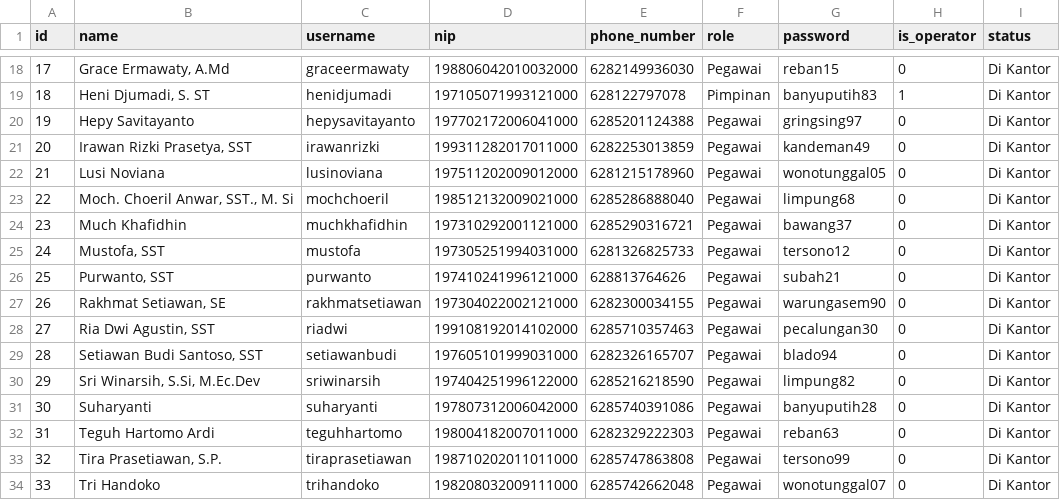
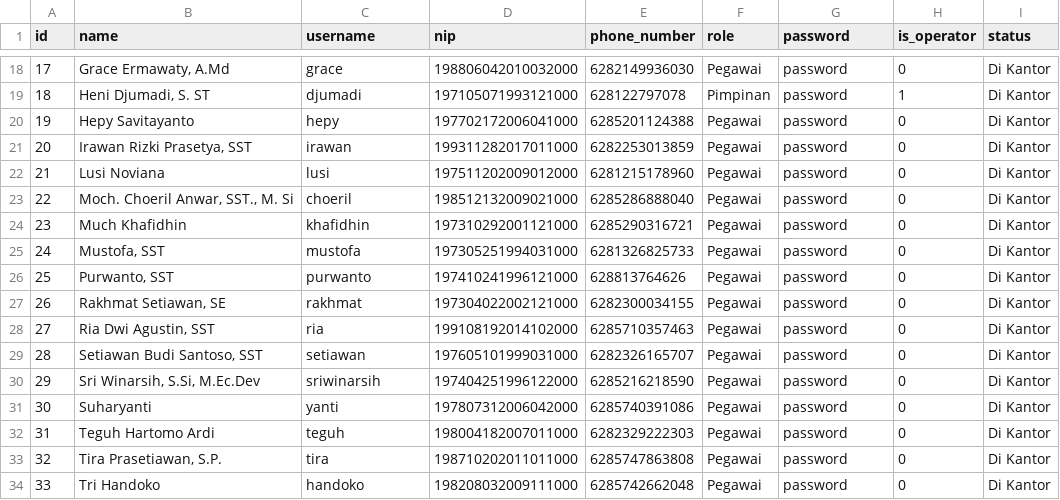
Before and after one commit to hilalski/bpsbtg, a CSV file: database/seeders/data/csv/Book2.csv, drawn as a sheet; only a part is shown, gaps mark what is left out; the diff covers the shown part only.

```diff
--- a/database/seeders/data/csv/Book2.csv
+++ b/database/seeders/data/csv/Book2.csv
@@ -18,17 +18,17 @@
-17;Grace Ermawaty, A.Md;graceermawaty;198806042010032000;6282149936030;Pegawai;reban15;0;Di Kantor
-18;Heni Djumadi, S. ST;henidjumadi;197105071993121000;628122797078;Pimpinan;banyuputih83;1;Di Kantor
-19;Hepy Savitayanto;hepysavitayanto;197702172006041000;6285201124388;Pegawai;gringsing97;0;Di Kantor
-20;Irawan Rizki Prasetya, SST;irawanrizki;199311282017011000;6282253013859;Pegawai;kandeman49;0;Di Kantor
-21;Lusi Noviana;lusinoviana;197511202009012000;6281215178960;Pegawai;wonotunggal05;0;Di Kantor
-22;Moch. Choeril Anwar, SST., M. Si;mochchoeril;198512132009021000;6285286888040;Pegawai;limpung68;0;Di Kantor
-23;Much Khafidhin;muchkhafidhin;197310292001121000;6285290316721;Pegawai;bawang37;0;Di Kantor
-24;Mustofa, SST;mustofa;197305251994031000;6281326825733;Pegawai;tersono12;0;Di Kantor
-25;Purwanto, SST;purwanto;197410241996121000;628813764626;Pegawai;subah21;0;Di Kantor
-26;Rakhmat Setiawan, SE;rakhmatsetiawan;197304022002121000;6282300034155;Pegawai;warungasem90;0;Di Kantor
-27;Ria Dwi Agustin, SST;riadwi;199108192014102000;6285710357463;Pegawai;pecalungan30;0;Di Kantor
-28;Setiawan Budi Santoso, SST;setiawanbudi;197605101999031000;6282326165707;Pegawai;blado94;0;Di Kantor
-29;Sri Winarsih, S.Si, M.Ec.Dev;sriwinarsih;197404251996122000;6285216218590;Pegawai;limpung82;0;Di Kantor
-30;Suharyanti;suharyanti;197807312006042000;6285740391086;Pegawai;banyuputih28;0;Di Kantor
-31;Teguh Hartomo Ardi;teguhhartomo;198004182007011000;6282329222303;Pegawai;reban63;0;Di Kantor
-32;Tira Prasetiawan, S.P.;tiraprasetiawan;198710202011011000;6285747863808;Pegawai;tersono99;0;Di Kantor
-33;Tri Handoko;trihandoko;198208032009111000;6285742662048;Pegawai;wonotunggal07;0;Di Kantor
+17;Grace Ermawaty, A.Md;grace;198806042010032000;6282149936030;Pegawai;password;0;Di Kantor
+18;Heni Djumadi, S. ST;djumadi;197105071993121000;628122797078;Pimpinan;password;1;Di Kantor
+19;Hepy Savitayanto;hepy;197702172006041000;6285201124388;Pegawai;password;0;Di Kantor
+20;Irawan Rizki Prasetya, SST;irawan;199311282017011000;6282253013859;Pegawai;password;0;Di Kantor
+21;Lusi Noviana;lusi;197511202009012000;6281215178960;Pegawai;password;0;Di Kantor
+22;Moch. Choeril Anwar, SST., M. Si;choeril;198512132009021000;6285286888040;Pegawai;password;0;Di Kantor
+23;Much Khafidhin;khafidhin;197310292001121000;6285290316721;Pegawai;password;0;Di Kantor
+24;Mustofa, SST;mustofa;197305251994031000;6281326825733;Pegawai;password;0;Di Kantor
+25;Purwanto, SST;purwanto;197410241996121000;628813764626;Pegawai;password;0;Di Kantor
+26;Rakhmat Setiawan, SE;rakhmat;197304022002121000;6282300034155;Pegawai;password;0;Di Kantor
+27;Ria Dwi Agustin, SST;ria;199108192014102000;6285710357463;Pegawai;password;0;Di Kantor
+28;Setiawan Budi Santoso, SST;setiawan;197605101999031000;6282326165707;Pegawai;password;0;Di Kantor
+29;Sri Winarsih, S.Si, M.Ec.Dev;sriwinarsih;197404251996122000;6285216218590;Pegawai;password;0;Di Kantor
+30;Suharyanti;yanti;197807312006042000;6285740391086;Pegawai;password;0;Di Kantor
+31;Teguh Hartomo Ardi;teguh;198004182007011000;6282329222303;Pegawai;password;0;Di Kantor
+32;Tira Prasetiawan, S.P.;tira;198710202011011000;6285747863808;Pegawai;password;0;Di Kantor
+33;Tri Handoko;handoko;198208032009111000;6285742662048;Pegawai;password;0;Di Kantor
```
Also changed, not shown: 5 added rows and 33 edited cells elsewhere in this file, 2 other files.
